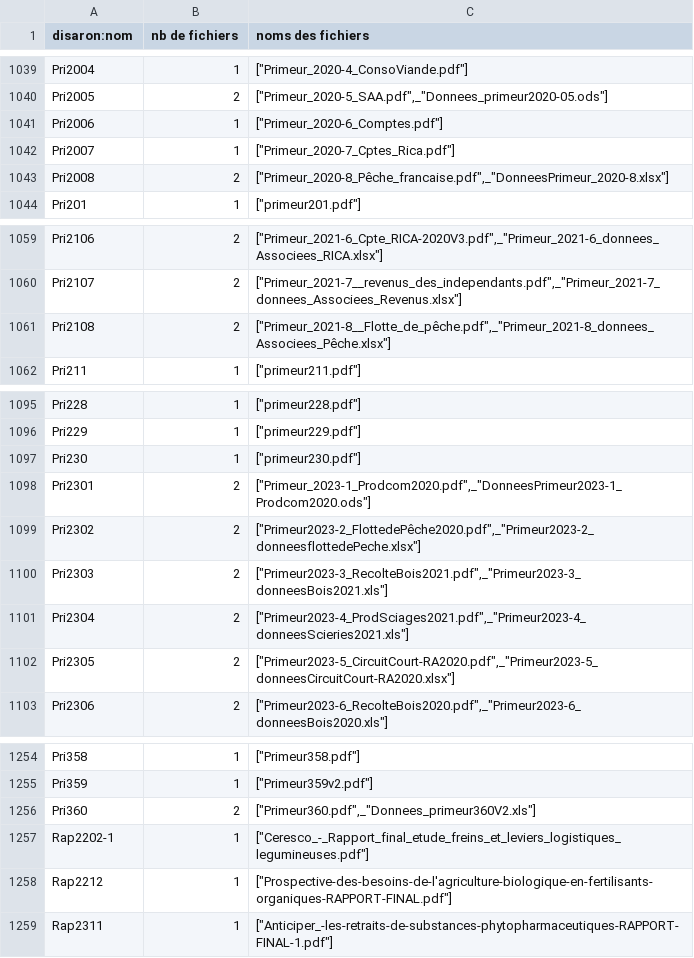
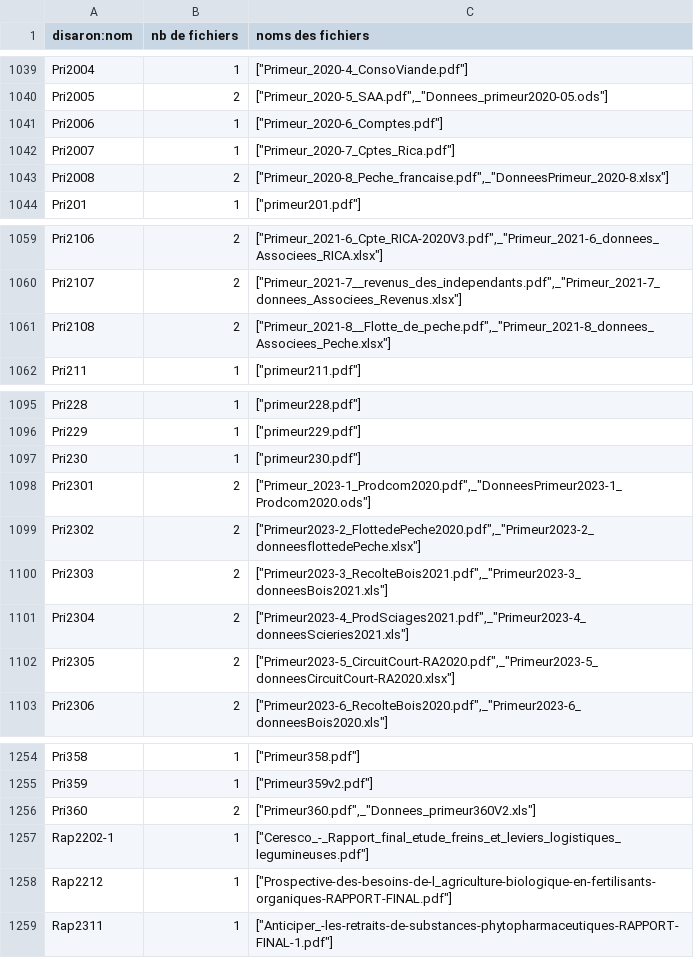
Before and after one commit to betagouv/agreste-crawler, a CSV file: 2026-04-27_Inventaire_Nuxeo_v7_donnees_pour_download_fixed_disarons.csv, drawn as a sheet; only a part is shown, gaps mark what is left out; the diff covers the shown part only; the diff names each change by its address in the sheet, - before the commit and + after, or states it on an @@ line.

```diff
--- a/2026-04-27_Inventaire_Nuxeo_v7_donnees_pour_download_fixed_disarons.csv
+++ b/2026-04-27_Inventaire_Nuxeo_v7_donnees_pour_download_fixed_disarons.csv
-C1043 (noms des fichiers): ["Primeur_2020-8_Pêche_francaise.pdf",_"DonneesPrimeur_2020-8.xlsx"]
+C1043 (noms des fichiers): ["Primeur_2020-8_Peche_francaise.pdf",_"DonneesPrimeur_2020-8.xlsx"]
-C1061 (noms des fichiers): ["Primeur_2021-8__Flotte_de_pêche.pdf",_"Primeur_2021-8_donnees_Associees_Pêche.xlsx"]
+C1061 (noms des fichiers): ["Primeur_2021-8__Flotte_de_peche.pdf",_"Primeur_2021-8_donnees_Associees_Peche.xlsx"]
-C1099 (noms des fichiers): ["Primeur2023-2_FlottedePêche2020.pdf",_"Primeur2023-2_donneesflottedePeche.xlsx"]
+C1099 (noms des fichiers): ["Primeur2023-2_FlottedePeche2020.pdf",_"Primeur2023-2_donneesflottedePeche.xlsx"]
-C1258 (noms des fichiers): ["Prospective-des-besoins-de-l'agriculture-biologique-en-fertilisants-organiques-RAPPORT-FINAL.pdf"]
+C1258 (noms des fichiers): ["Prospective-des-besoins-de-l_agriculture-biologique-en-fertilisants-organiques-RAPPORT-FINAL.pdf"]
```
Also changed, not shown: 14 edited cells elsewhere in this file.
